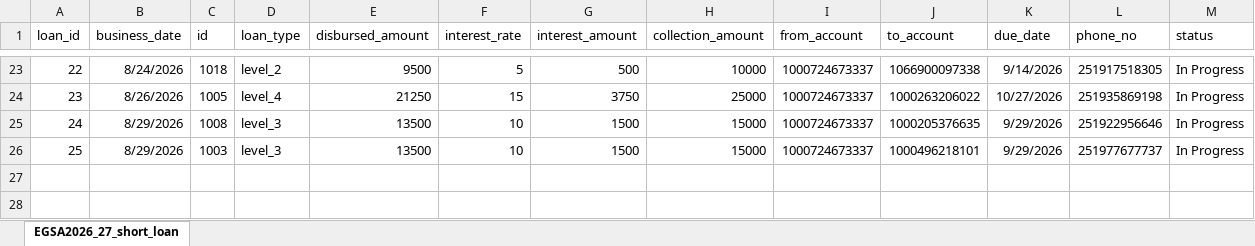
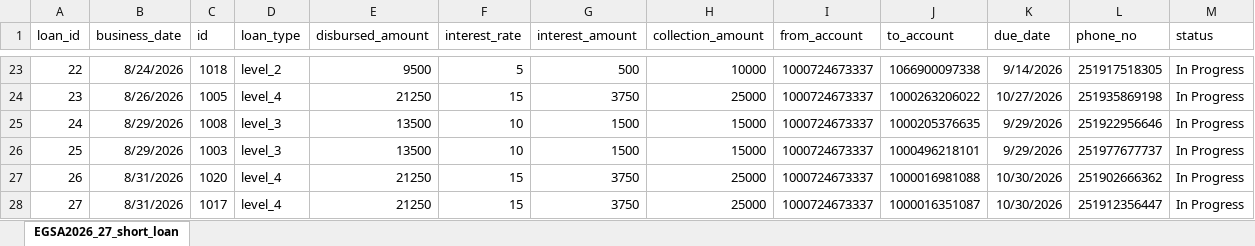
Before and after one commit to Walfaanaa/egsa2026_27_short_term_loan, an Excel workbook: EGSA2026_27_short_loan.xlsx, sheet EGSA2026_27_short_loan, drawn as a sheet; only a part is shown, gaps mark what is left out; values as stored, in another font and other column widths than the file's, no borders; the diff names each change by its address in the sheet, - before the commit and + after, or states it on an @@ line.

Commit message:
Add files via upload

```diff
--- a/EGSA2026_27_short_loan.xlsx (sheet EGSA2026_27_short_loan)
+++ b/EGSA2026_27_short_loan.xlsx (sheet EGSA2026_27_short_loan)
+row 27: 26 | 8/31/2026 | 1020 | level_4 | 21250 | 15 | 3750 | 25000 | 1000724673337 | 1000016981088 | 10/30/2026 | 251902666362 | In Progress
+row 28: 27 | 8/31/2026 | 1017 | level_4 | 21250 | 15 | 3750 | 25000 | 1000724673337 | 1000016351087 | 10/30/2026 | 251912356447 | In Progress
```
